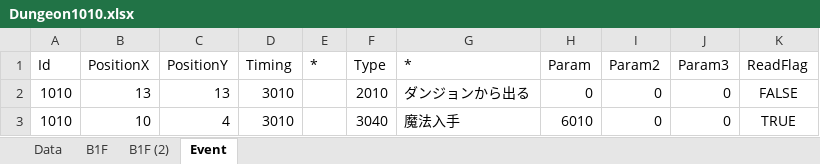
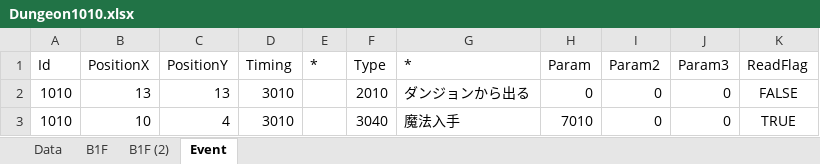
Before and after one commit to seedsclaft/hibikakeut, an Excel workbook: Assets/Data/Dungeon1010.xlsx, sheet Event, drawn as a sheet; values as stored, in another font and other column widths than the file's, no borders; the diff names each change by its address in the sheet, - before the commit and + after, or states it on an @@ line.

```diff
--- a/Assets/Data/Dungeon1010.xlsx (sheet Event)
+++ b/Assets/Data/Dungeon1010.xlsx (sheet Event)
-H3 (Param): 6010
+H3 (Param): 7010
```
Also changed, not shown: Assets/Data/Dungeon2010.xlsx, Assets/Data/Skills.xlsx, 13 other files.
